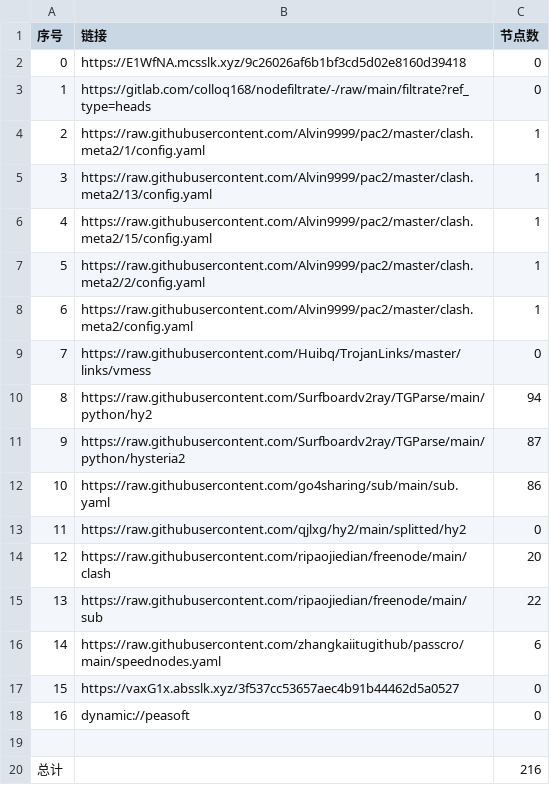
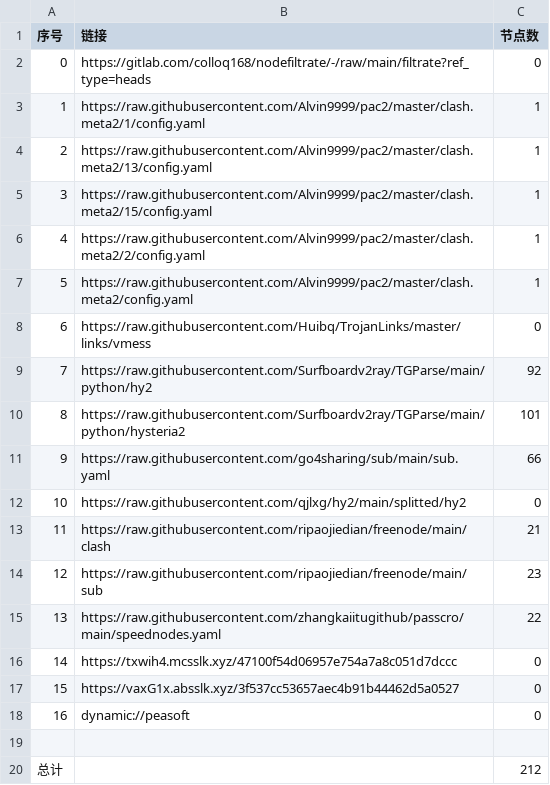
Before and after one commit to weg2025/AutoSearchPublicNodes, a CSV file: list_result.csv, drawn as a sheet; removed rows and columns are numbered as before the commit, all else as after; the diff names each change by its address in the sheet, - before the commit and + after, or states it on an @@ line.

```diff
--- a/list_result.csv
+++ b/list_result.csv
-row 2: 0 | https://E1WfNA.mcsslk.xyz/9c26026af6b1bf3cd5d02e8160d39418 | 0
@@ column A (序号) renumbered between rows 2 and 15 @@
-C9 (节点数): 94
+C9 (节点数): 92
-C10 (节点数): 87
+C10 (节点数): 101
-C11 (节点数): 86
+C11 (节点数): 66
-C13 (节点数): 20
+C13 (节点数): 21
-C14 (节点数): 22
+C14 (节点数): 23
-C15 (节点数): 6
+C15 (节点数): 22
+row 16: 14 | https://txwih4.mcsslk.xyz/47100f54d06957e754a7a8c051d7dccc | 0
-C20 (节点数): 216
+C20 (节点数): 212
```
Also changed, not shown: 30 other files.
